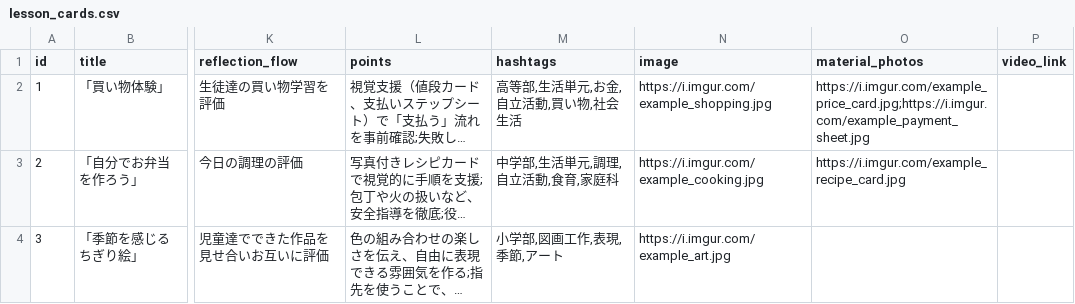
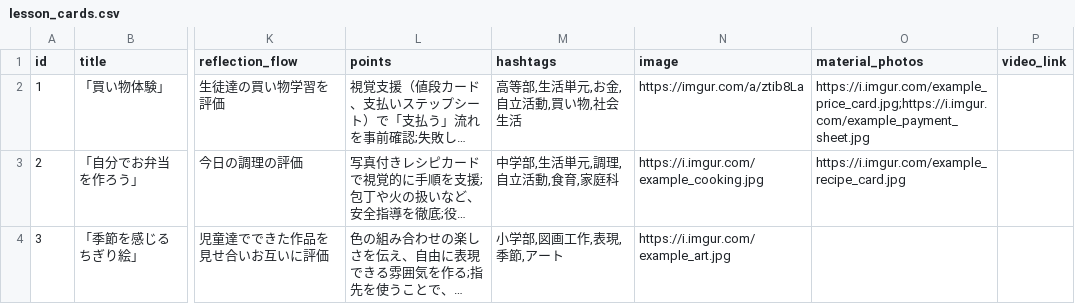
Before and after one commit to oyamasnow358/aspecial_education_app, a CSV file: lesson_cards.csv, drawn as a sheet; only a part is shown, gaps mark what is left out; long unchanged cells end in …; the diff names each change by its address in the sheet, - before the commit and + after, or states it on an @@ line.

```diff
--- a/lesson_cards.csv
+++ b/lesson_cards.csv
-N2 (image): https://i.imgur.com/example_shopping.jpg
+N2 (image): https://imgur.com/a/ztib8La
```
